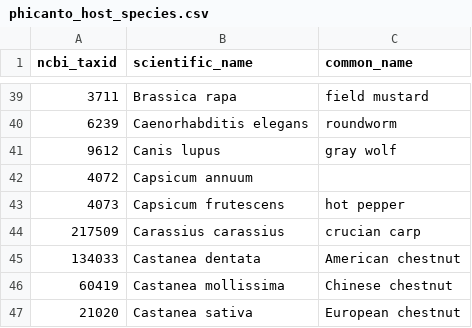
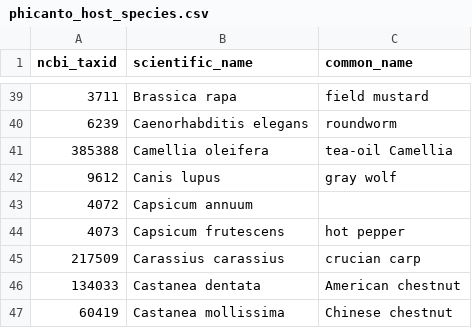
Before and after one commit to PHI-base/data, a CSV file: species/phicanto_host_species.csv, drawn as a sheet; only a part is shown, gaps mark what is left out; the shorter side is filled out with more unchanged rows; the diff names each change by its address in the sheet, - before the commit and + after, or states it on an @@ line.

Commit message:
Add Camellia oleifera to host species list

```diff
--- a/species/phicanto_host_species.csv
+++ b/species/phicanto_host_species.csv
+row 41: 385388 | Camellia oleifera | tea-oil Camellia
```
